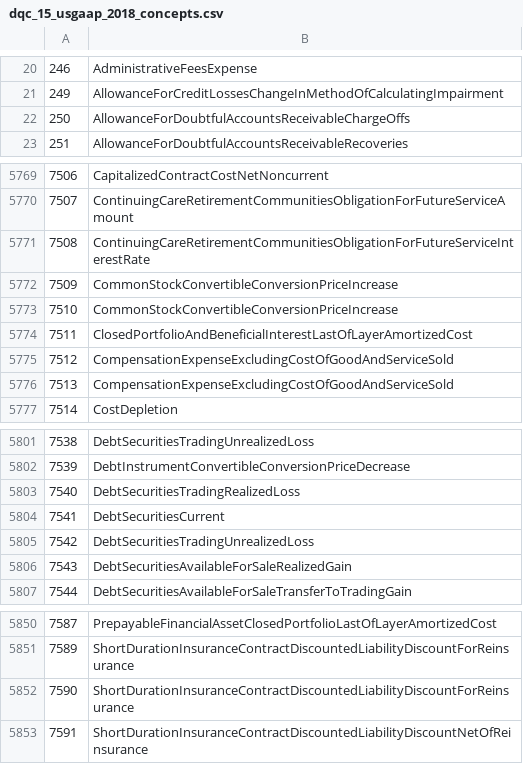
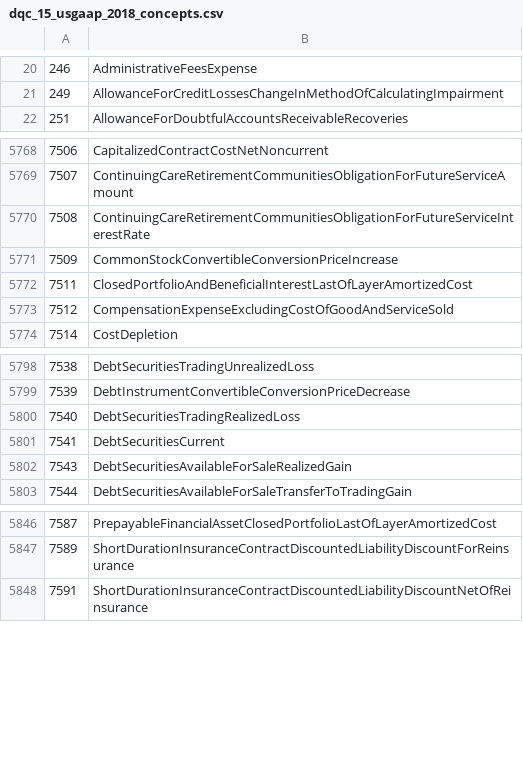
Before and after one commit to DataQualityCommittee/dqc_us_rules, a CSV file: dqc_us_rules/resources/DQC_US_0015/dqc_15_usgaap_2018_concepts.csv, drawn as a sheet; only a part is shown, gaps mark what is left out.

```diff
--- a/dqc_us_rules/resources/DQC_US_0015/dqc_15_usgaap_2018_concepts.csv
+++ b/dqc_us_rules/resources/DQC_US_0015/dqc_15_usgaap_2018_concepts.csv
@@ -21,3 +21,2 @@
 249,AllowanceForCreditLossesChangeInMethodOfCalculatingImpairment
-250,AllowanceForDoubtfulAccountsReceivableChargeOffs
 251,AllowanceForDoubtfulAccountsReceivableRecoveries
@@ -5772,6 +5771,4 @@
 7509,CommonStockConvertibleConversionPriceIncrease
-7510,CommonStockConvertibleConversionPriceIncrease
 7511,ClosedPortfolioAndBeneficialInterestLastOfLayerAmortizedCost
 7512,CompensationExpenseExcludingCostOfGoodAndServiceSold
-7513,CompensationExpenseExcludingCostOfGoodAndServiceSold
 7514,CostDepletion
@@ -5804,3 +5801,2 @@
 7541,DebtSecuritiesCurrent
-7542,DebtSecuritiesTradingUnrealizedLoss
 7543,DebtSecuritiesAvailableForSaleRealizedGain
@@ -5851,3 +5847,2 @@
 7589,ShortDurationInsuranceContractDiscountedLiabilityDiscountForReinsurance
-7590,ShortDurationInsuranceContractDiscountedLiabilityDiscountForReinsurance
 7591,ShortDurationInsuranceContractDiscountedLiabilityDiscountNetOfReinsurance
```
Also changed, not shown: dqc_us_rules/resources/DQC_US_0015/dqc_15_srt_concepts.csv, dqc_us_rules/resources/DQC_US_0015/dqc_15_usgaap_2015_concepts.csv, 19 other files.
